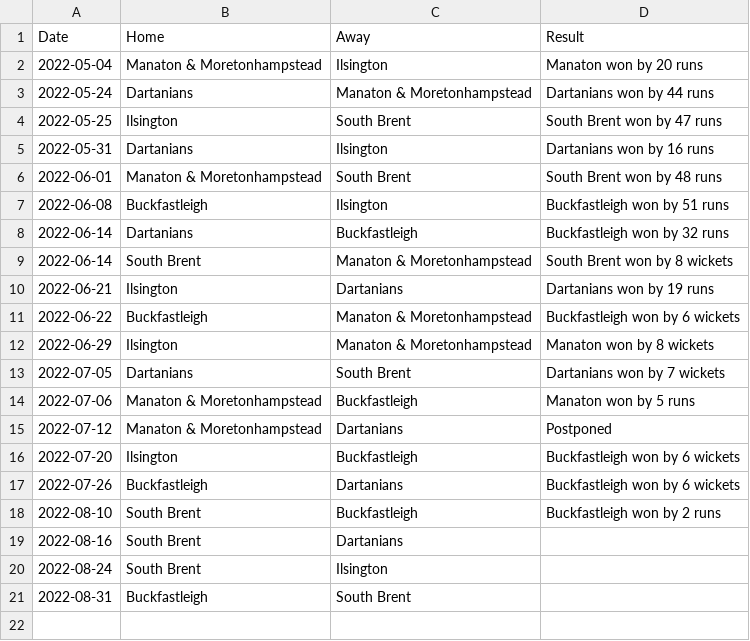
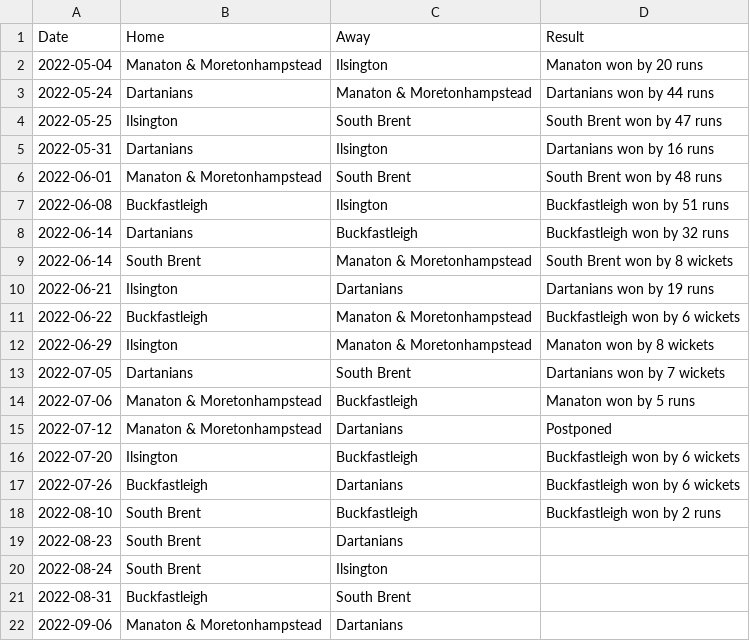
Before and after one commit to South-Dartmoor-Social-Cricket/South-Dartmoor-Social-Cricket-League, a CSV file: _assets/data/2022fixtures.csv, drawn as a sheet.

Commit message:
Update 2022fixtures.csv

```diff
--- a/_assets/data/2022fixtures.csv
+++ b/_assets/data/2022fixtures.csv
@@ -18,4 +18,5 @@ Date,Home,Away,Result
 2022-08-10,South Brent,Buckfastleigh,Buckfastleigh won by 2 runs
-2022-08-16,South Brent,Dartanians,
+2022-08-23,South Brent,Dartanians,
 2022-08-24,South Brent,Ilsington,
 2022-08-31,Buckfastleigh,South Brent,
+2022-09-06,Manaton & Moretonhampstead,Dartanians
```
